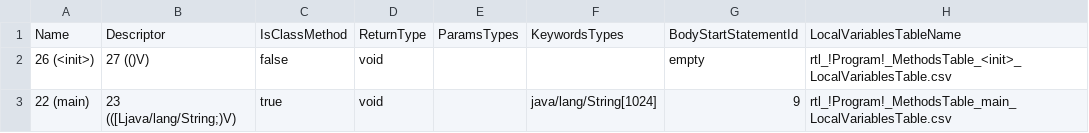
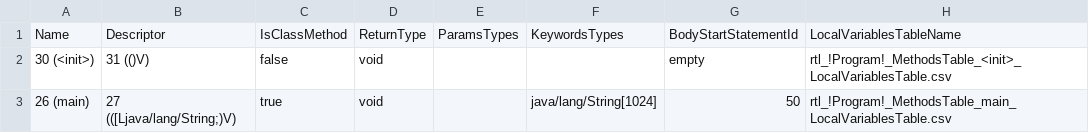
Before and after one commit to Flipty148/objective_c_compiler, a CSV file: project_for_lex.yy.c/out/tables/rtl_!Program!_MethodsTable.csv, drawn as a sheet.

```diff
--- a/project_for_lex.yy.c/out/tables/rtl_!Program!_MethodsTable.csv
+++ b/project_for_lex.yy.c/out/tables/rtl_!Program!_MethodsTable.csv
@@ -1,3 +1,3 @@
 Name|Descriptor|IsClassMethod|ReturnType|ParamsTypes|KeywordsTypes|BodyStartStatementId|LocalVariablesTableName
-26 (<init>)|27 (()V)|false|void|||empty|rtl_!Program!_MethodsTable_<init>_LocalVariablesTable.csv
-22 (main)|23 (([Ljava/lang/String;)V)|true|void||java/lang/String[1024]|9|rtl_!Program!_MethodsTable_main_LocalVariablesTable.csv
+30 (<init>)|31 (()V)|false|void|||empty|rtl_!Program!_MethodsTable_<init>_LocalVariablesTable.csv
+26 (main)|27 (([Ljava/lang/String;)V)|true|void||java/lang/String[1024]|50|rtl_!Program!_MethodsTable_main_LocalVariablesTable.csv
```
Also changed, not shown: project_for_lex.yy.c/out/tables/ClassesTable.csv, project_for_lex.yy.c/out/tables/rtl_!Program!_ConstantsTable.csv, 13 other files.
